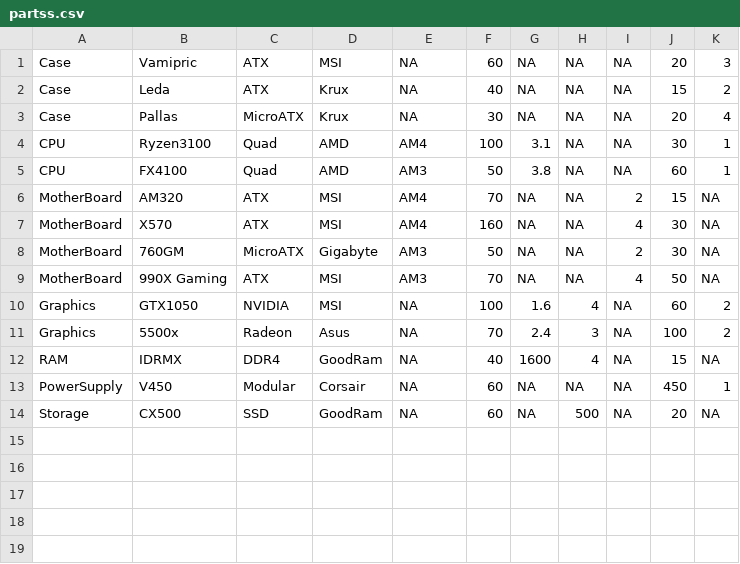
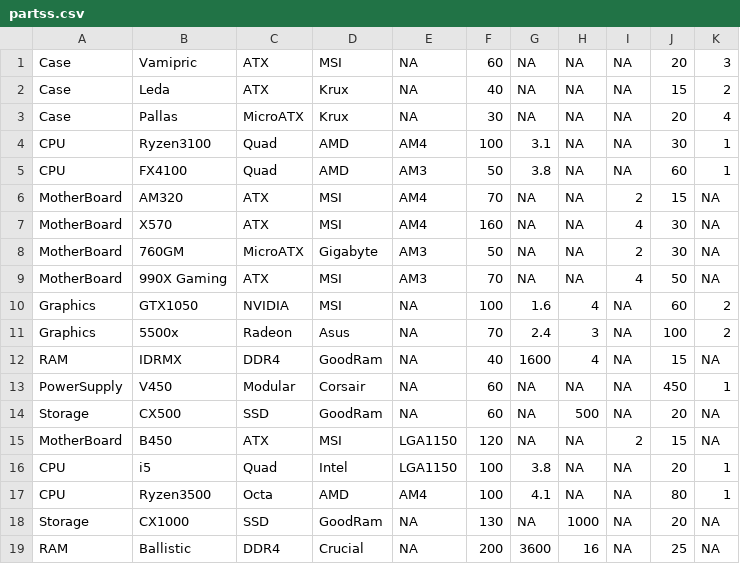
Before and after one commit to monkybisnis/PCBuilder, a CSV file: PCParts/partss.csv, drawn as a sheet; the diff names each change by its address in the sheet, - before the commit and + after, or states it on an @@ line.

```diff
--- a/PCParts/partss.csv
+++ b/PCParts/partss.csv
+row 15: MotherBoard | B450 | ATX | MSI | LGA1150 | 120 | NA | NA | 2 | 15 | NA
+row 16: CPU | i5 | Quad | Intel | LGA1150 | 100 | 3.8 | NA | NA | 20 | 1
+row 17: CPU | Ryzen3500 | Octa | AMD | AM4 | 100 | 4.1 | NA | NA | 80 | 1
+row 18: Storage | CX1000 | SSD | GoodRam | NA | 130 | NA | 1000 | NA | 20 | NA
+row 19: RAM | Ballistic | DDR4 | Crucial | NA | 200 | 3600 | 16 | NA | 25 | NA
```
Also changed, not shown: 4 other files.
